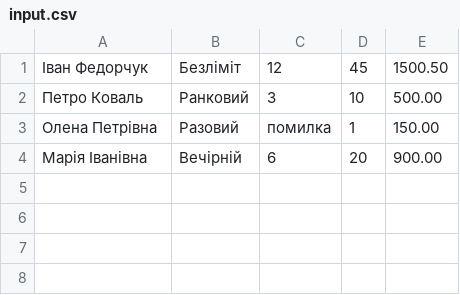
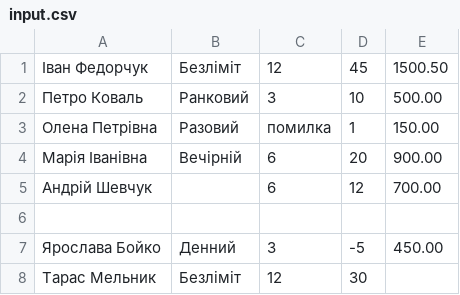
Before and after one commit to anc1eeent/CPPT_Fedorchuk_IV_KI-31_1, a CSV file: data/input.csv, drawn as a sheet; the diff names each change by its address in the sheet, - before the commit and + after, or states it on an @@ line.

```diff
--- a/data/input.csv
+++ b/data/input.csv
+row 5: Андрій Шевчук |  | 6 | 12 | 700.00
+row 6: (empty)
+row 7: Ярослава Бойко | Денний | 3 | -5 | 450.00
+row 8: Тарас Мельник | Безліміт | 12 | 30
```
Also changed, not shown: 2 other files.
